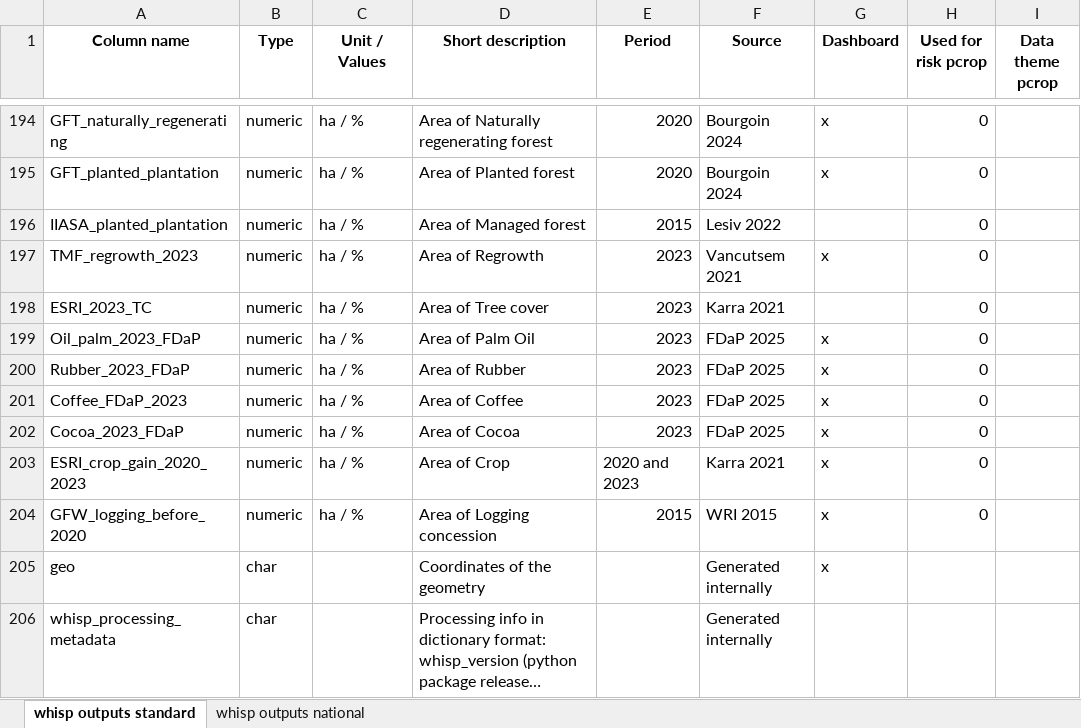
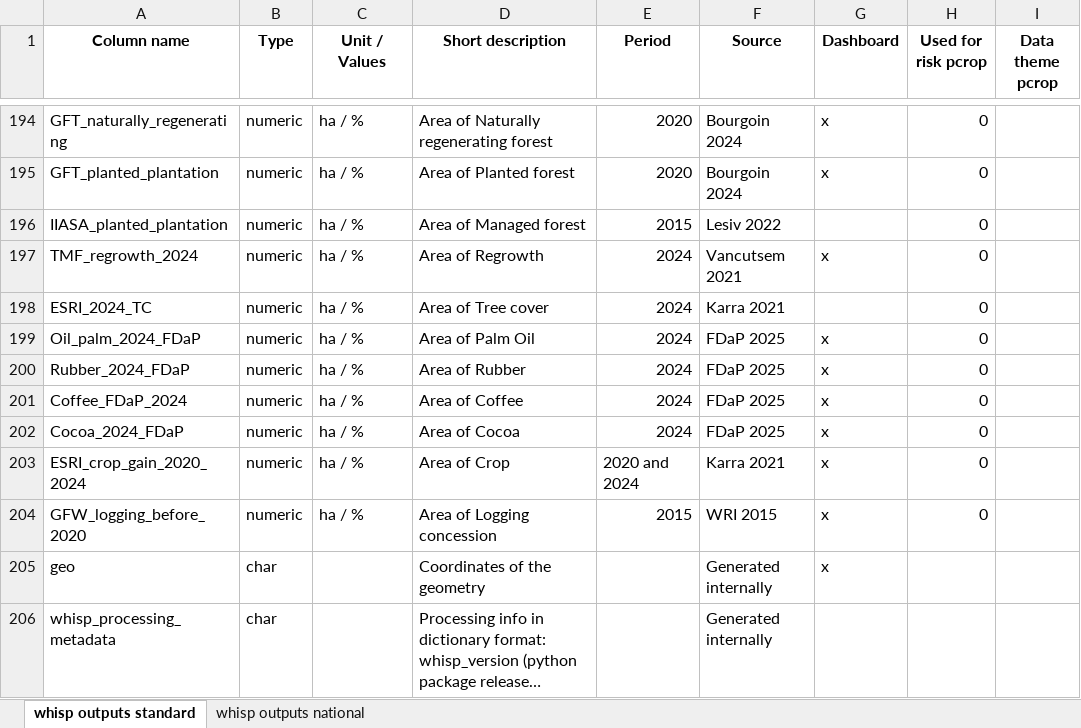
Before and after one commit to forestdatapartnership/whisp, an Excel workbook: whisp_columns.xlsx, sheet whisp outputs standard, drawn as a sheet; only a part is shown, gaps mark what is left out; long unchanged cells end in …; values as stored, in another font and other column widths than the file's, no borders; the diff names each change by its address in the sheet, - before the commit and + after, or states it on an @@ line.

Commit message:
Sync docs and comments to the 2024 dataset refresh; refresh README timber decision tree; add caveat that diagram datasets are examples; fix two LUT corresponding_variable entries
Follow-up to #200. Updates leftover 2023 vintage references to 2024 in datasets.py and risk.py comments, the README timber categories, and the renamed rows in whisp_columns.xlsx, and swaps the timber decision tree image for the 2024 version. Also corrects the corresponding_variable for Coffee_FDaP and GFW_logging_before_2020 (a metadata field, not used at runtime). No change to risk outputs.

```diff
--- a/whisp_columns.xlsx (sheet whisp outputs standard)
+++ b/whisp_columns.xlsx (sheet whisp outputs standard)
-A197 (Column name): TMF_regrowth_2023
+A197 (Column name): TMF_regrowth_2024
-E197:E202 (Period): 2023
+E197:E202 (Period): 2024
-A198 (Column name): ESRI_2023_TC
+A198 (Column name): ESRI_2024_TC
-A199 (Column name): Oil_palm_2023_FDaP
+A199 (Column name): Oil_palm_2024_FDaP
-A200 (Column name): Rubber_2023_FDaP
+A200 (Column name): Rubber_2024_FDaP
-A201 (Column name): Coffee_FDaP_2023
+A201 (Column name): Coffee_FDaP_2024
-A202 (Column name): Cocoa_2023_FDaP
+A202 (Column name): Cocoa_2024_FDaP
-A203 (Column name): ESRI_crop_gain_2020_2023
+A203 (Column name): ESRI_crop_gain_2020_2024
-E203 (Period): 2020 and 2023
+E203 (Period): 2020 and 2024
```
Also changed, not shown: 4 other files.
